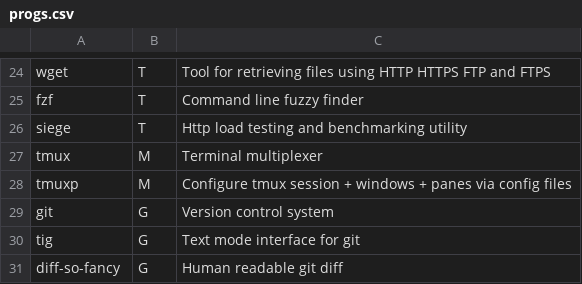
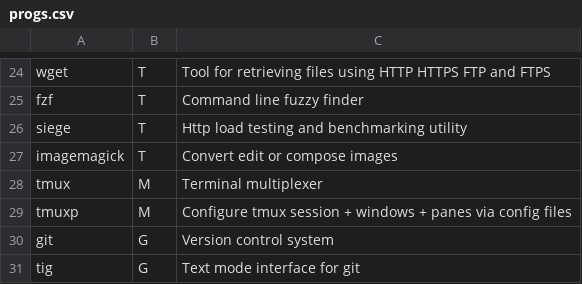
Before and after one commit to Phantas0s/ArchInstall, a CSV file: progs.csv, drawn as a sheet; only a part is shown, gaps mark what is left out; the shorter side is filled out with more unchanged rows.

Commit message:
[master] Add imagemagick

```diff
--- a/progs.csv
+++ b/progs.csv
@@ -26,2 +26,3 @@ fzf,T,Command line fuzzy finder,
 siege,T,Http load testing and benchmarking utility,
+imagemagick,T,Convert edit or compose images,
 tmux,M,Terminal multiplexer,
```
